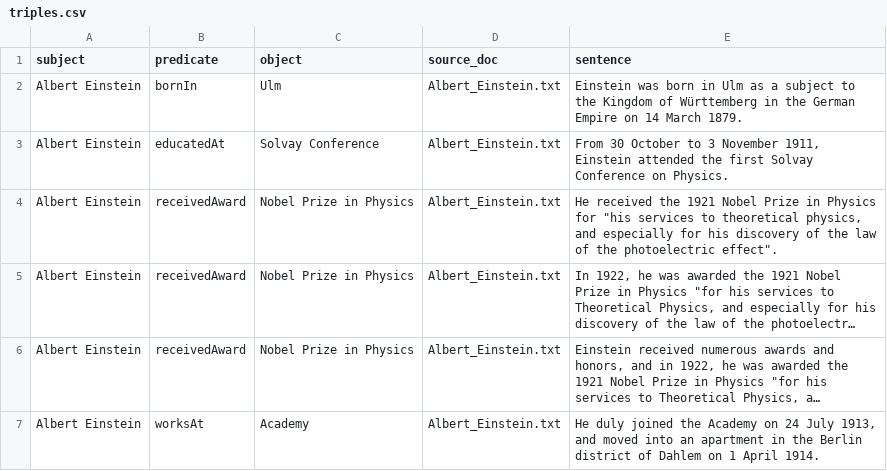
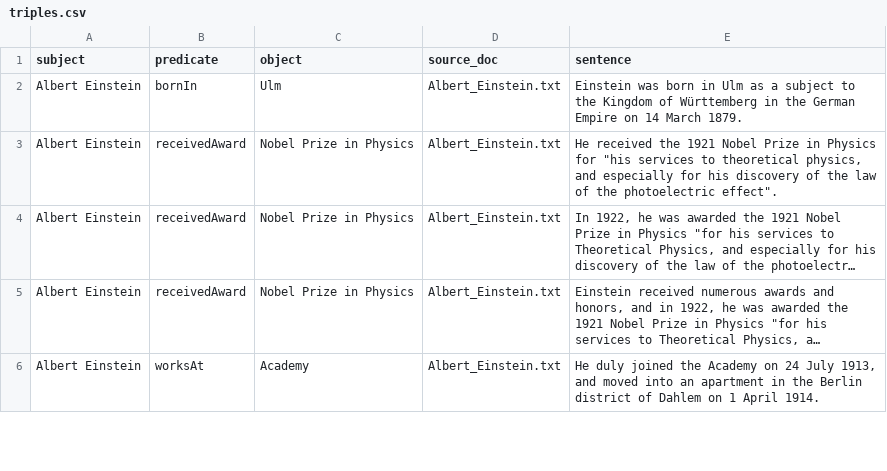
Before and after one commit to gaceella/kg-24P-0019, a CSV file: out/triples.csv, drawn as a sheet; only a part is shown; long unchanged cells end in …; the diff covers the shown part only; the diff names each change by its address in the sheet, - before the commit and + after, or states it on an @@ line.

```diff
--- a/out/triples.csv
+++ b/out/triples.csv
-row 3: Albert Einstein | educatedAt | Solvay Conference | Albert_Einstein.txt | From 30 October to 3 November 1911, Einstein attended the first Solvay Conference on Physics.
```
Also changed, not shown: 4 removed rows and 3 edited cells elsewhere in this file, 18 other files.
